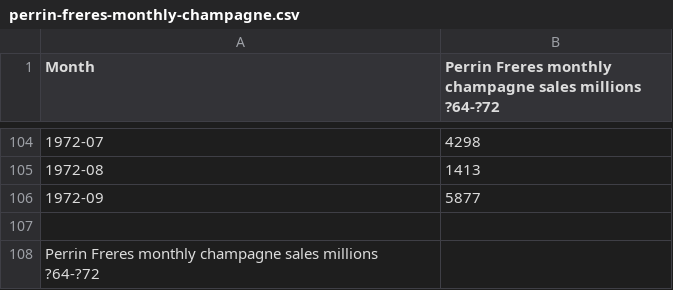
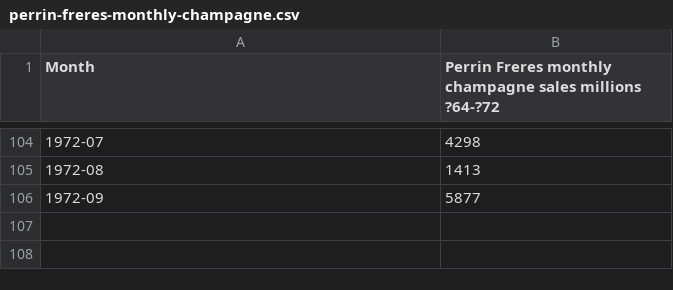
Before and after one commit to jessyfu1001/DSO424_Fianl, a CSV file: perrin-freres-monthly-champagne.csv, drawn as a sheet; only a part is shown, gaps mark what is left out; the diff names each change by its address in the sheet, - before the commit and + after, or states it on an @@ line.

Commit message:
Update perrin-freres-monthly-champagne.csv

```diff
--- a/perrin-freres-monthly-champagne.csv
+++ b/perrin-freres-monthly-champagne.csv
-row 107: (empty)
-row 108: Perrin Freres monthly champagne sales millions ?64-?72
```
